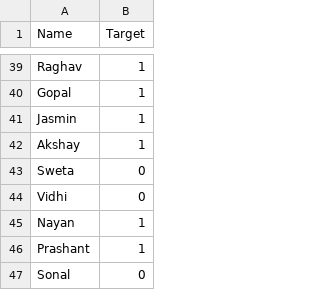
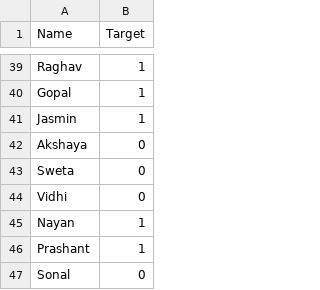
Before and after one commit to PritK99/ML-Toolbox, a CSV file: assets/data/gender.csv, drawn as a sheet; only a part is shown, gaps mark what is left out.

```diff
--- a/assets/data/gender.csv
+++ b/assets/data/gender.csv
@@ -41,3 +41,3 @@ Gopal,1
 Jasmin,1
-Akshay,1
+Akshaya,0
 Sweta,0
```
Also changed, not shown: 4 other files.
